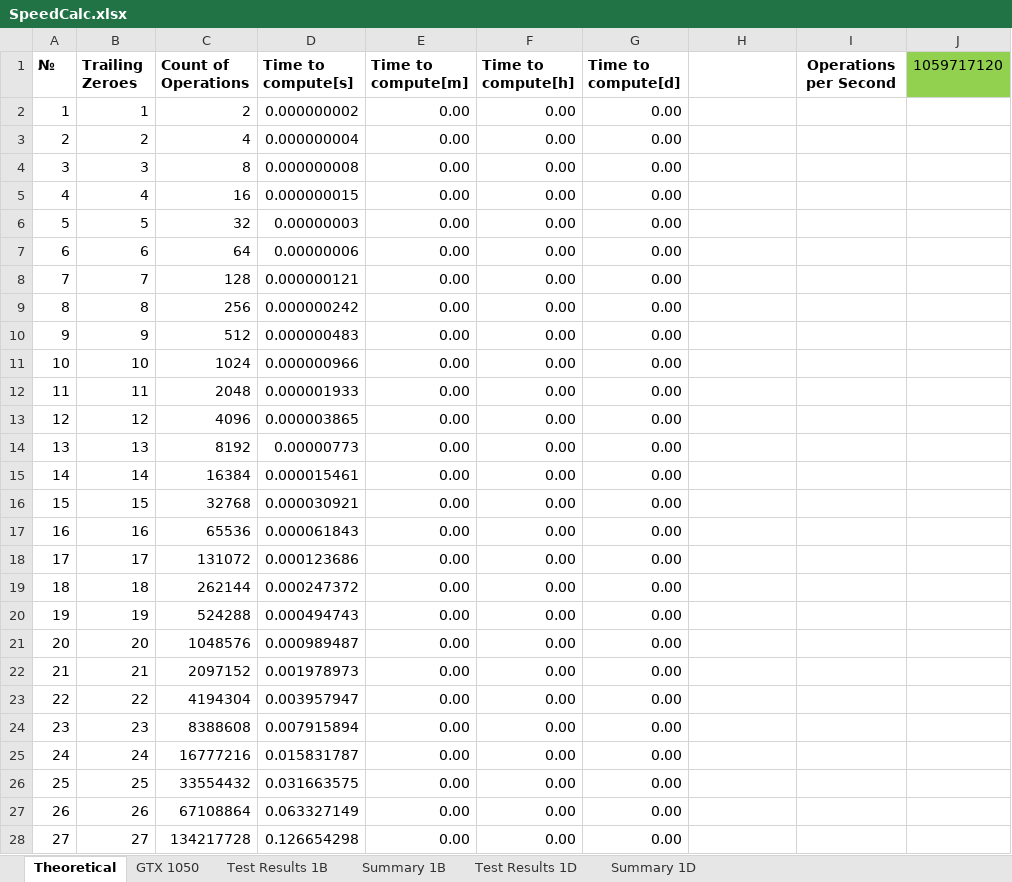
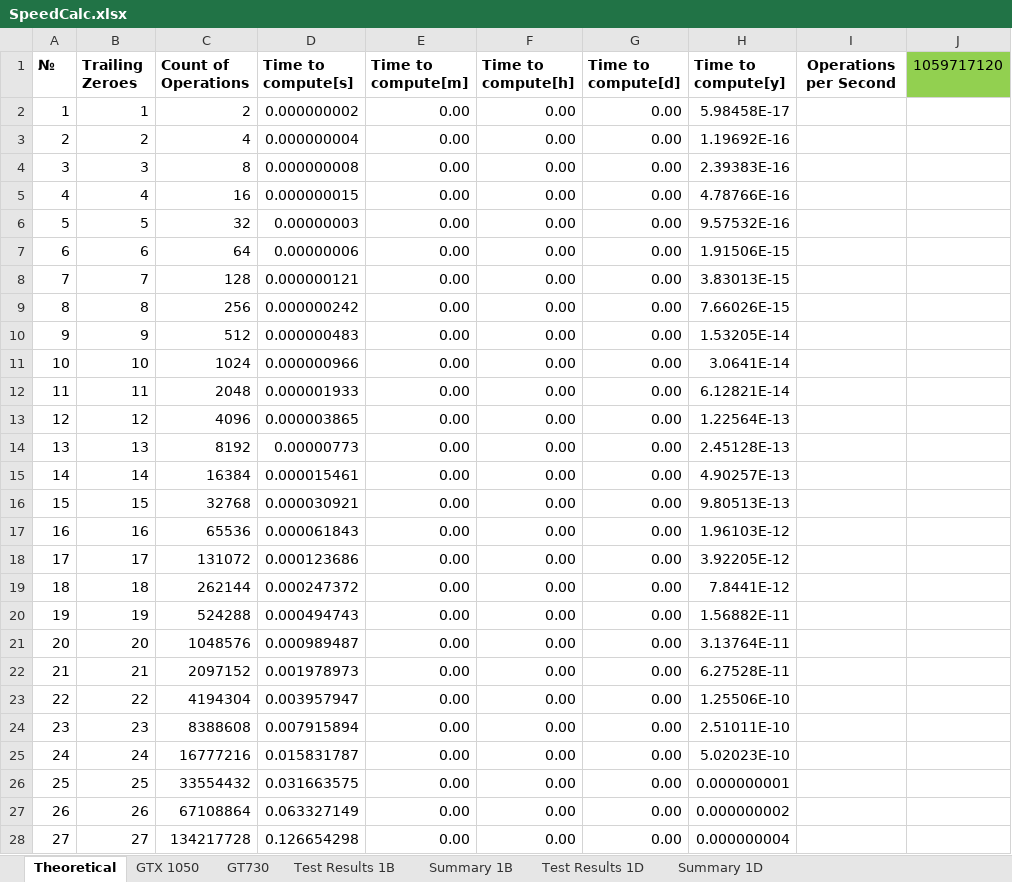
Before and after one commit to pollarize/cuda-dice, an Excel workbook: Docs/SpeedCalc.xlsx, sheet Theoretical, drawn as a sheet; only a part is shown; values as stored, in another font and other column widths than the file's, no borders; the diff covers the shown part only; the diff names each change by its address in the sheet, - before the commit and + after, or states it on an @@ line.

```diff
--- a/Docs/SpeedCalc.xlsx (sheet Theoretical)
+++ b/Docs/SpeedCalc.xlsx (sheet Theoretical)
+sheet tab: GT730
-H1: (empty)
+H1: Time to compute[y]
-H2 (Time to compute[y]): (empty)
+H2 (Time to compute[y]): 5.98458E-17
-H3 (Time to compute[y]): (empty)
+H3 (Time to compute[y]): 1.19692E-16
-H4 (Time to compute[y]): (empty)
+H4 (Time to compute[y]): 2.39383E-16
-H5 (Time to compute[y]): (empty)
+H5 (Time to compute[y]): 4.78766E-16
-H6 (Time to compute[y]): (empty)
+H6 (Time to compute[y]): 9.57532E-16
-H7 (Time to compute[y]): (empty)
+H7 (Time to compute[y]): 1.91506E-15
-H8 (Time to compute[y]): (empty)
+H8 (Time to compute[y]): 3.83013E-15
-H9 (Time to compute[y]): (empty)
+H9 (Time to compute[y]): 7.66026E-15
-H10 (Time to compute[y]): (empty)
+H10 (Time to compute[y]): 1.53205E-14
-H11 (Time to compute[y]): (empty)
+H11 (Time to compute[y]): 3.0641E-14
-H12 (Time to compute[y]): (empty)
+H12 (Time to compute[y]): 6.12821E-14
-H13 (Time to compute[y]): (empty)
+H13 (Time to compute[y]): 1.22564E-13
-H14 (Time to compute[y]): (empty)
+H14 (Time to compute[y]): 2.45128E-13
-H15 (Time to compute[y]): (empty)
+H15 (Time to compute[y]): 4.90257E-13
-H16 (Time to compute[y]): (empty)
+H16 (Time to compute[y]): 9.80513E-13
-H17 (Time to compute[y]): (empty)
+H17 (Time to compute[y]): 1.96103E-12
-H18 (Time to compute[y]): (empty)
+H18 (Time to compute[y]): 3.92205E-12
-H19 (Time to compute[y]): (empty)
+H19 (Time to compute[y]): 7.8441E-12
-H20 (Time to compute[y]): (empty)
+H20 (Time to compute[y]): 1.56882E-11
-H21 (Time to compute[y]): (empty)
+H21 (Time to compute[y]): 3.13764E-11
-H22 (Time to compute[y]): (empty)
+H22 (Time to compute[y]): 6.27528E-11
-H23 (Time to compute[y]): (empty)
+H23 (Time to compute[y]): 1.25506E-10
-H24 (Time to compute[y]): (empty)
+H24 (Time to compute[y]): 2.51011E-10
-H25 (Time to compute[y]): (empty)
+H25 (Time to compute[y]): 5.02023E-10
-H26 (Time to compute[y]): (empty)
+H26 (Time to compute[y]): 0.000000001
-H27 (Time to compute[y]): (empty)
+H27 (Time to compute[y]): 0.000000002
-H28 (Time to compute[y]): (empty)
+H28 (Time to compute[y]): 0.000000004
```
Also changed, not shown: 105 added rows and 27 edited cells elsewhere in this sheet, charts or pictures, 7 other files.
